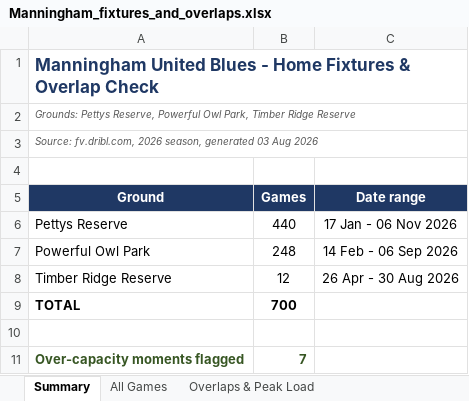
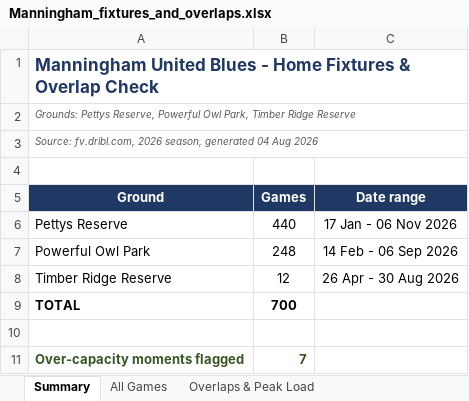
Before and after one commit to vmontuoro/MUFC, an Excel workbook: Manningham_fixtures_and_overlaps.xlsx, sheet Summary, drawn as a sheet; values as stored, in another font and other column widths than the file's, no borders; the diff names each change by its address in the sheet, - before the commit and + after, or states it on an @@ line.

```diff
--- a/Manningham_fixtures_and_overlaps.xlsx (sheet Summary)
+++ b/Manningham_fixtures_and_overlaps.xlsx (sheet Summary)
-A3 (Ground): …season, generated 03 Aug 2026
+A3 (Ground): …season, generated 04 Aug 2026
```
Also changed, not shown: 1 other file.
